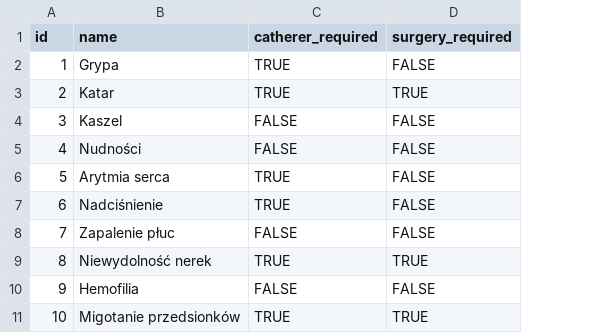
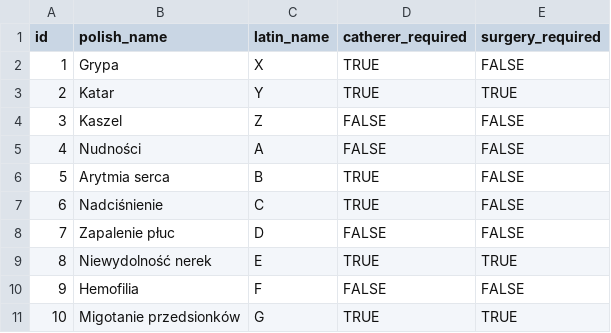
Before and after one commit to Xarria/hospital_ward, a CSV file: backend/HospitalWard/src/main/resources/db/changelog/load/csv/disease.csv, drawn as a sheet; the diff names each change by its address in the sheet, - before the commit and + after, or states it on an @@ line.

Commit message:
Add latinName for disease

```diff
--- a/backend/HospitalWard/src/main/resources/db/changelog/load/csv/disease.csv
+++ b/backend/HospitalWard/src/main/resources/db/changelog/load/csv/disease.csv
+column C (latin_name), rows 2-11: X | Y | Z | A | B | C | D | E | F | G
-B1: name
+B1: polish_name
```
Also changed, not shown: 37 other files.
